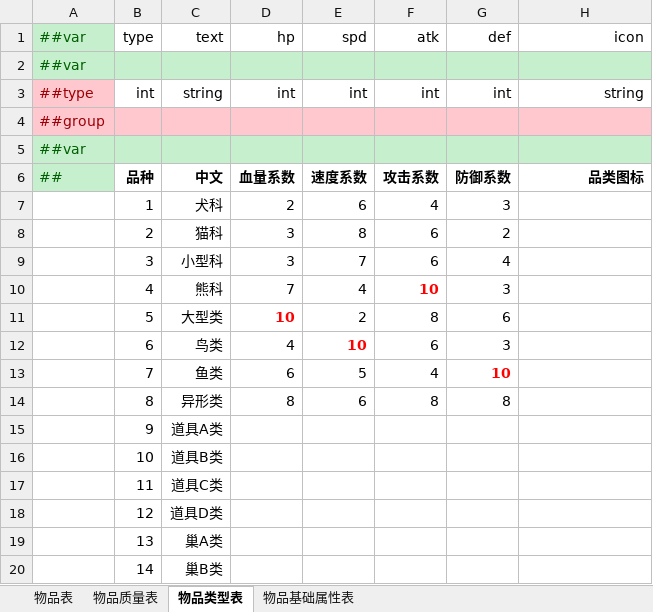
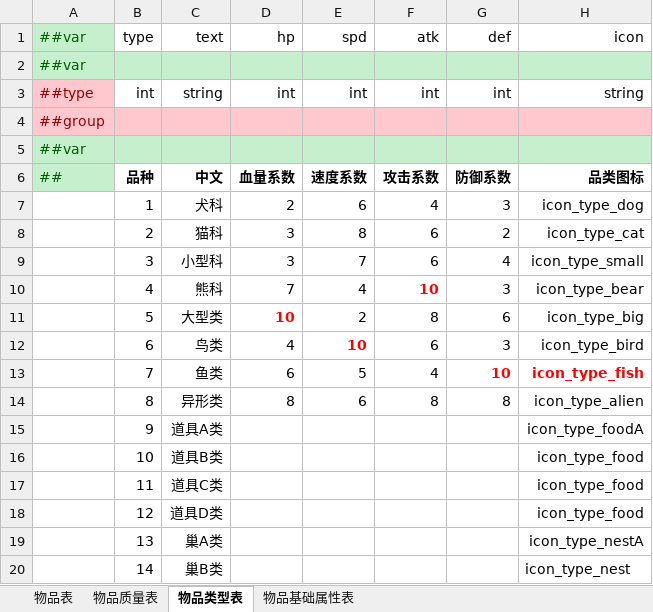
Before and after one commit to LiMuWan/MiniGame, an Excel workbook: LubanTools/DesignerConfigs/Datas/物品配置表.xlsx, sheet 物品类型表, drawn as a sheet; values as stored, in another font and other column widths than the file's, no borders; the diff names each change by its address in the sheet, - before the commit and + after, or states it on an @@ line.

```diff
--- a/LubanTools/DesignerConfigs/Datas/物品配置表.xlsx (sheet 物品类型表)
+++ b/LubanTools/DesignerConfigs/Datas/物品配置表.xlsx (sheet 物品类型表)
-H7 (icon): (empty)
+H7 (icon): icon_type_dog
-H8 (icon): (empty)
+H8 (icon): icon_type_cat
-H9 (icon): (empty)
+H9 (icon): icon_type_small
-H10 (icon): (empty)
+H10 (icon): icon_type_bear
-H11 (icon): (empty)
+H11 (icon): icon_type_big
-H12 (icon): (empty)
+H12 (icon): icon_type_bird
-H13 (icon): (empty)
+H13 (icon): icon_type_fish
-H14 (icon): (empty)
+H14 (icon): icon_type_alien
-H15 (icon): (empty)
+H15 (icon): icon_type_foodA
-H16:H18 (icon): (empty)
+H16:H18 (icon): icon_type_food
-H19 (icon): (empty)
+H19 (icon): icon_type_nestA
-H20 (icon): (empty)
+H20 (icon): icon_type_nest
```
Also changed, not shown: 5 other files.
